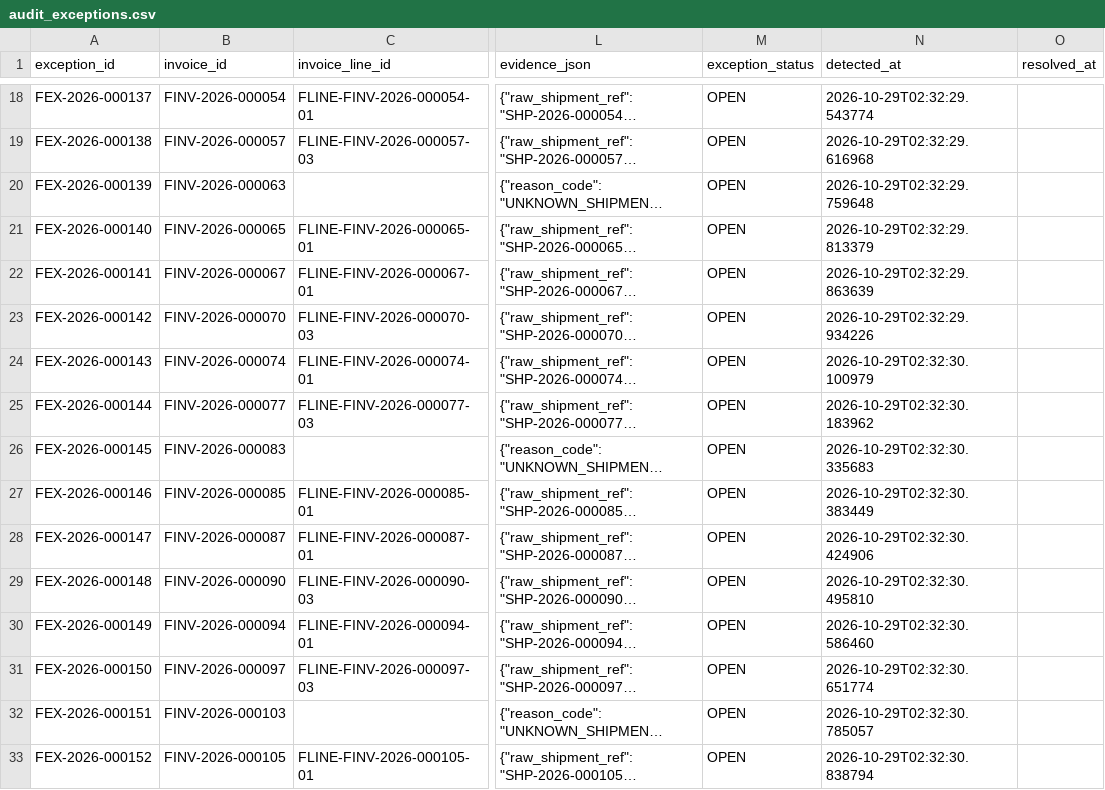
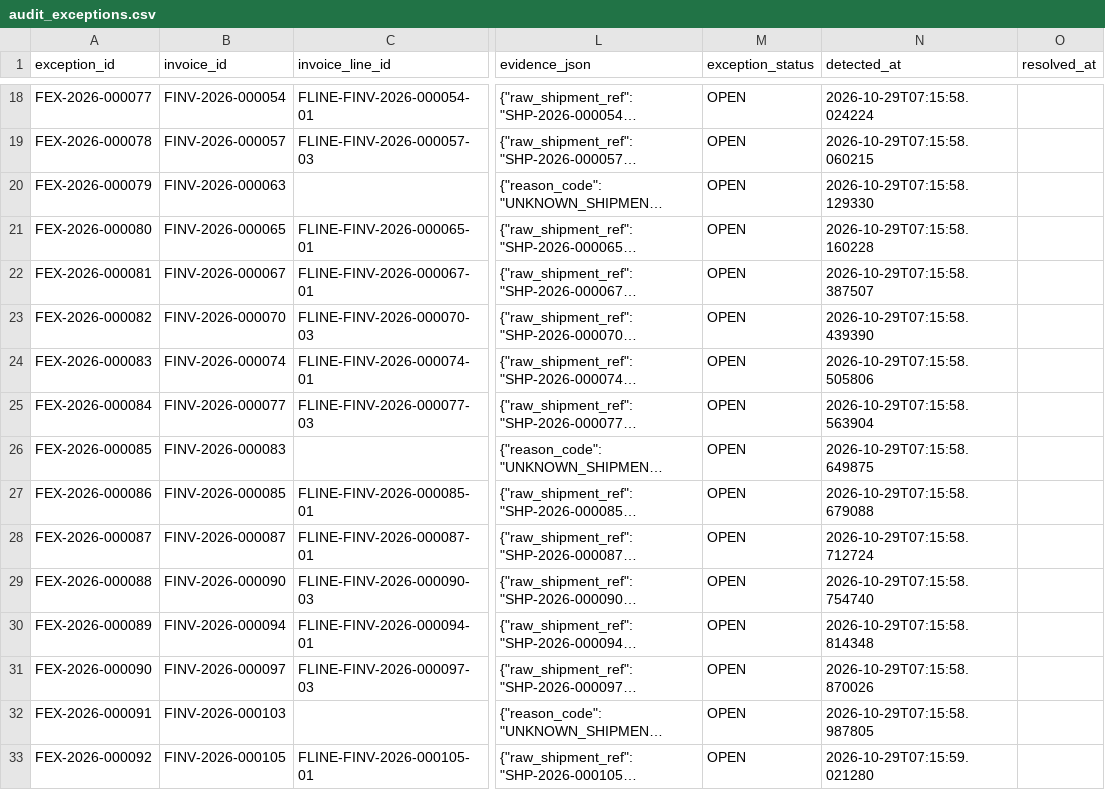
Before and after one commit to anmol3012/FREIGHT-INVOICE-VALIDATION-SYSTEM, a CSV file: data/exports/csv/audit_exceptions.csv, drawn as a sheet; only a part is shown, gaps mark what is left out; long unchanged cells end in …; the diff covers the shown part only; the diff names each change by its address in the sheet, - before the commit and + after, or states it on an @@ line.

```diff
--- a/data/exports/csv/audit_exceptions.csv
+++ b/data/exports/csv/audit_exceptions.csv
-A18 (exception_id): FEX-2026-000137
+A18 (exception_id): FEX-2026-000077
-N18 (detected_at): 2026-10-29T02:32:29.543774
+N18 (detected_at): 2026-10-29T07:15:58.024224
-A19 (exception_id): FEX-2026-000138
+A19 (exception_id): FEX-2026-000078
-N19 (detected_at): 2026-10-29T02:32:29.616968
+N19 (detected_at): 2026-10-29T07:15:58.060215
-A20 (exception_id): FEX-2026-000139
+A20 (exception_id): FEX-2026-000079
-N20 (detected_at): 2026-10-29T02:32:29.759648
+N20 (detected_at): 2026-10-29T07:15:58.129330
-A21 (exception_id): FEX-2026-000140
+A21 (exception_id): FEX-2026-000080
-N21 (detected_at): 2026-10-29T02:32:29.813379
+N21 (detected_at): 2026-10-29T07:15:58.160228
-A22 (exception_id): FEX-2026-000141
+A22 (exception_id): FEX-2026-000081
-N22 (detected_at): 2026-10-29T02:32:29.863639
+N22 (detected_at): 2026-10-29T07:15:58.387507
-A23 (exception_id): FEX-2026-000142
+A23 (exception_id): FEX-2026-000082
-N23 (detected_at): 2026-10-29T02:32:29.934226
+N23 (detected_at): 2026-10-29T07:15:58.439390
-A24 (exception_id): FEX-2026-000143
+A24 (exception_id): FEX-2026-000083
-N24 (detected_at): 2026-10-29T02:32:30.100979
+N24 (detected_at): 2026-10-29T07:15:58.505806
-A25 (exception_id): FEX-2026-000144
+A25 (exception_id): FEX-2026-000084
-N25 (detected_at): 2026-10-29T02:32:30.183962
+N25 (detected_at): 2026-10-29T07:15:58.563904
-A26 (exception_id): FEX-2026-000145
+A26 (exception_id): FEX-2026-000085
-N26 (detected_at): 2026-10-29T02:32:30.335683
+N26 (detected_at): 2026-10-29T07:15:58.649875
-A27 (exception_id): FEX-2026-000146
+A27 (exception_id): FEX-2026-000086
-N27 (detected_at): 2026-10-29T02:32:30.383449
+N27 (detected_at): 2026-10-29T07:15:58.679088
-A28 (exception_id): FEX-2026-000147
+A28 (exception_id): FEX-2026-000087
-N28 (detected_at): 2026-10-29T02:32:30.424906
+N28 (detected_at): 2026-10-29T07:15:58.712724
-A29 (exception_id): FEX-2026-000148
+A29 (exception_id): FEX-2026-000088
-N29 (detected_at): 2026-10-29T02:32:30.495810
+N29 (detected_at): 2026-10-29T07:15:58.754740
-A30 (exception_id): FEX-2026-000149
+A30 (exception_id): FEX-2026-000089
-N30 (detected_at): 2026-10-29T02:32:30.586460
+N30 (detected_at): 2026-10-29T07:15:58.814348
-A31 (exception_id): FEX-2026-000150
+A31 (exception_id): FEX-2026-000090
-N31 (detected_at): 2026-10-29T02:32:30.651774
+N31 (detected_at): 2026-10-29T07:15:58.870026
-A32 (exception_id): FEX-2026-000151
+A32 (exception_id): FEX-2026-000091
-N32 (detected_at): 2026-10-29T02:32:30.785057
+N32 (detected_at): 2026-10-29T07:15:58.987805
-A33 (exception_id): FEX-2026-000152
+A33 (exception_id): FEX-2026-000092
-N33 (detected_at): 2026-10-29T02:32:30.838794
+N33 (detected_at): 2026-10-29T07:15:59.021280
```
Also changed, not shown: 88 edited cells elsewhere in this file, data/exports/csv/credit_notes.csv, data/exports/csv/entity_status_history.csv, 14 other files.
